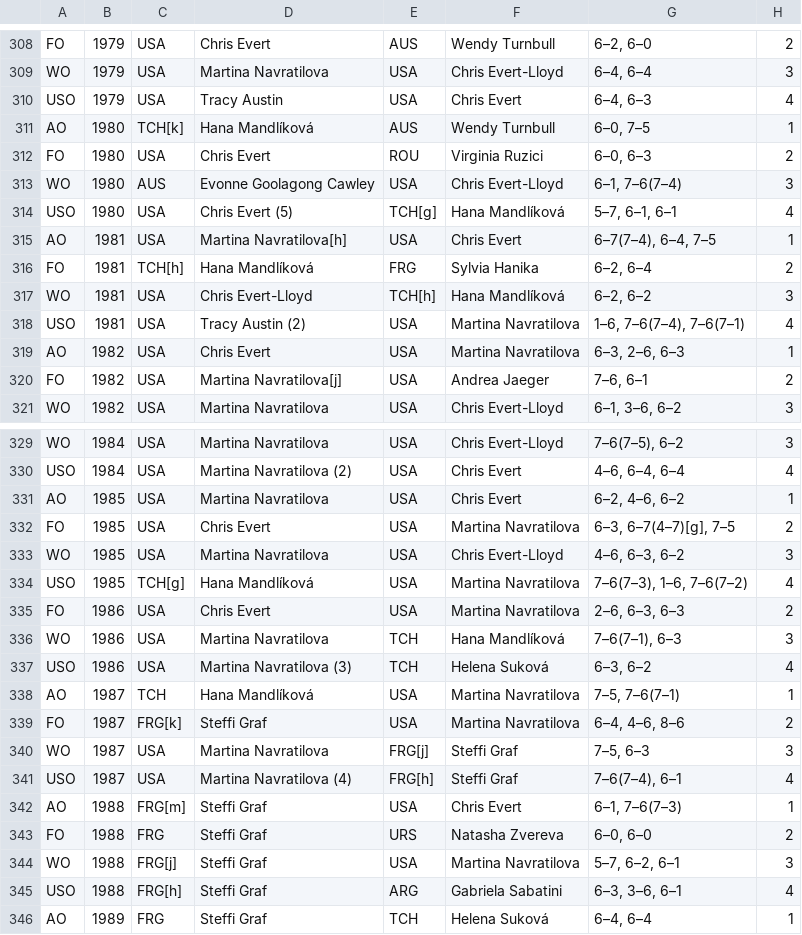
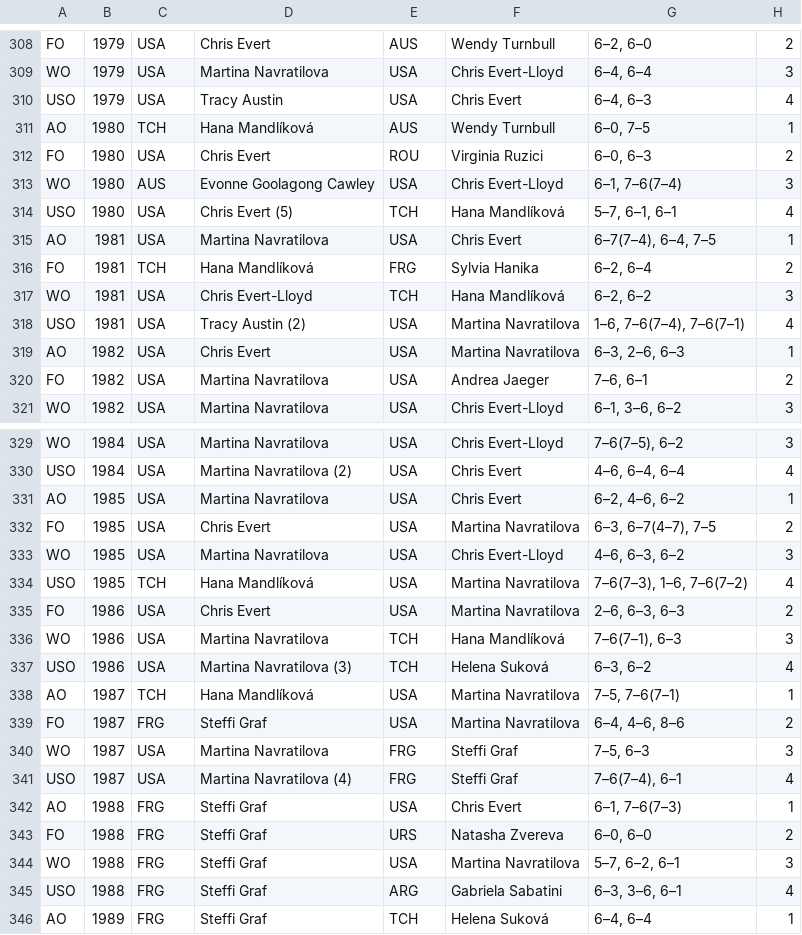
Before and after one commit to mare-imbrium/tennis-slams, a TSV file: wta/wtaslam.tsv, drawn as a sheet; only a part is shown, gaps mark what is left out; the diff covers the shown part only.

Commit message:
removed footnotes

```diff
--- a/wta/wtaslam.tsv
+++ b/wta/wtaslam.tsv
@@ -310,12 +310,12 @@ WO	1979	USA	Martina Navratilova	USA	Chris Evert-Lloyd	6–4, 6–4	3
 USO	1979	USA	Tracy Austin	USA	Chris Evert	6–4, 6–3	4
-AO	1980	TCH[k]	Hana Mandlíková	AUS	Wendy Turnbull	6–0, 7–5	1
+AO	1980	TCH	Hana Mandlíková	AUS	Wendy Turnbull	6–0, 7–5	1
 FO	1980	USA	Chris Evert	ROU	Virginia Ruzici	6–0, 6–3	2
 WO	1980	AUS	Evonne Goolagong Cawley	USA	Chris Evert-Lloyd	6–1, 7–6(7–4)	3
-USO	1980	USA	Chris Evert (5)	TCH[g]	Hana Mandlíková	5–7, 6–1, 6–1	4
-AO	1981	USA	Martina Navratilova[h]	USA	Chris Evert	6–7(7–4), 6–4, 7–5	1
-FO	1981	TCH[h]	Hana Mandlíková	FRG	Sylvia Hanika	6–2, 6–4	2
-WO	1981	USA	Chris Evert-Lloyd	TCH[h]	Hana Mandlíková	6–2, 6–2	3
+USO	1980	USA	Chris Evert (5)	TCH	Hana Mandlíková	5–7, 6–1, 6–1	4
+AO	1981	USA	Martina Navratilova	USA	Chris Evert	6–7(7–4), 6–4, 7–5	1
+FO	1981	TCH	Hana Mandlíková	FRG	Sylvia Hanika	6–2, 6–4	2
+WO	1981	USA	Chris Evert-Lloyd	TCH	Hana Mandlíková	6–2, 6–2	3
 USO	1981	USA	Tracy Austin (2)	USA	Martina Navratilova	1–6, 7–6(7–4), 7–6(7–1)	4
 AO	1982	USA	Chris Evert	USA	Martina Navratilova	6–3, 2–6, 6–3	1
-FO	1982	USA	Martina Navratilova[j]	USA	Andrea Jaeger	7–6, 6–1	2
+FO	1982	USA	Martina Navratilova	USA	Andrea Jaeger	7–6, 6–1	2
 WO	1982	USA	Martina Navratilova	USA	Chris Evert-Lloyd	6–1, 3–6, 6–2	3
@@ -331,5 +331,5 @@ USO	1984	USA	Martina Navratilova (2)	USA	Chris Evert	4–6, 6–4, 6–4	4
 AO	1985	USA	Martina Navratilova	USA	Chris Evert	6–2, 4–6, 6–2	1
-FO	1985	USA	Chris Evert	USA	Martina Navratilova	6–3, 6–7(4–7)[g], 7–5	2
+FO	1985	USA	Chris Evert	USA	Martina Navratilova	6–3, 6–7(4–7), 7–5	2
 WO	1985	USA	Martina Navratilova	USA	Chris Evert-Lloyd	4–6, 6–3, 6–2	3
-USO	1985	TCH[g]	Hana Mandlíková	USA	Martina Navratilova	7–6(7–3), 1–6, 7–6(7–2)	4
+USO	1985	TCH	Hana Mandlíková	USA	Martina Navratilova	7–6(7–3), 1–6, 7–6(7–2)	4
 FO	1986	USA	Chris Evert	USA	Martina Navratilova	2–6, 6–3, 6–3	2
@@ -338,9 +338,9 @@ USO	1986	USA	Martina Navratilova (3)	TCH	Helena Suková	6–3, 6–2	4
 AO	1987	TCH	Hana Mandlíková	USA	Martina Navratilova	7–5, 7–6(7–1)	1
-FO	1987	FRG[k]	Steffi Graf	USA	Martina Navratilova	6–4, 4–6, 8–6	2
-WO	1987	USA	Martina Navratilova	FRG[j]	Steffi Graf	7–5, 6–3	3
-USO	1987	USA	Martina Navratilova (4)	FRG[h]	Steffi Graf	7–6(7–4), 6–1	4
-AO	1988	FRG[m]	Steffi Graf	USA	Chris Evert	6–1, 7–6(7–3)	1
+FO	1987	FRG	Steffi Graf	USA	Martina Navratilova	6–4, 4–6, 8–6	2
+WO	1987	USA	Martina Navratilova	FRG	Steffi Graf	7–5, 6–3	3
+USO	1987	USA	Martina Navratilova (4)	FRG	Steffi Graf	7–6(7–4), 6–1	4
+AO	1988	FRG	Steffi Graf	USA	Chris Evert	6–1, 7–6(7–3)	1
 FO	1988	FRG	Steffi Graf	URS	Natasha Zvereva	6–0, 6–0	2
-WO	1988	FRG[j]	Steffi Graf	USA	Martina Navratilova	5–7, 6–2, 6–1	3
-USO	1988	FRG[h]	Steffi Graf	ARG	Gabriela Sabatini	6–3, 3–6, 6–1	4
+WO	1988	FRG	Steffi Graf	USA	Martina Navratilova	5–7, 6–2, 6–1	3
+USO	1988	FRG	Steffi Graf	ARG	Gabriela Sabatini	6–3, 3–6, 6–1	4
 AO	1989	FRG	Steffi Graf	TCH	Helena Suková	6–4, 6–4	1
```
Also changed, not shown: 23 edited cells elsewhere in this file.
